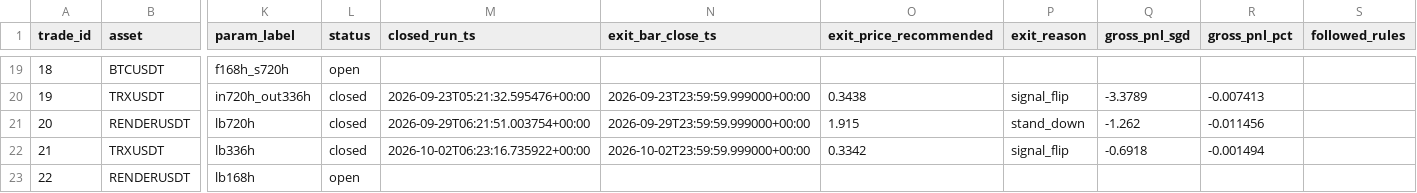
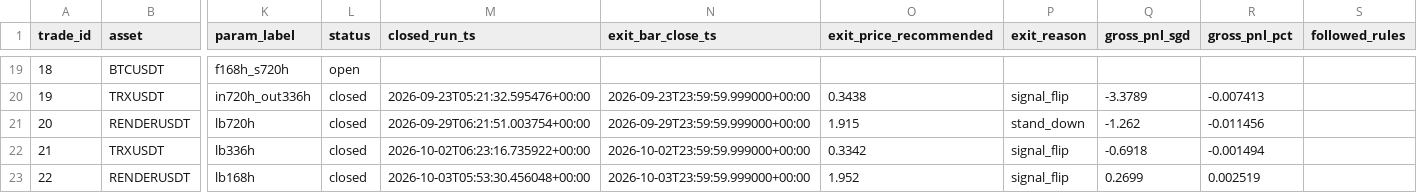
Before and after one commit to Matthew-Kurniawan/crypto-paper-trade, a CSV file: data/processed/live/paper_trade_journal.csv, drawn as a sheet; only a part is shown, gaps mark what is left out; the diff names each change by its address in the sheet, - before the commit and + after, or states it on an @@ line.

```diff
--- a/data/processed/live/paper_trade_journal.csv
+++ b/data/processed/live/paper_trade_journal.csv
-L23 (status): open
+L23 (status): closed
-M23 (closed_run_ts): (empty)
+M23 (closed_run_ts): 2026-10-03T05:53:30.456048+00:00
-N23 (exit_bar_close_ts): (empty)
+N23 (exit_bar_close_ts): 2026-10-03T23:59:59.999000+00:00
-O23 (exit_price_recommended): (empty)
+O23 (exit_price_recommended): 1.952
-P23 (exit_reason): (empty)
+P23 (exit_reason): signal_flip
-Q23 (gross_pnl_sgd): (empty)
+Q23 (gross_pnl_sgd): 0.2699
-R23 (gross_pnl_pct): (empty)
+R23 (gross_pnl_pct): 0.002519
```
Also changed, not shown: data/processed/live/decisions_log.csv, 5 other files.
